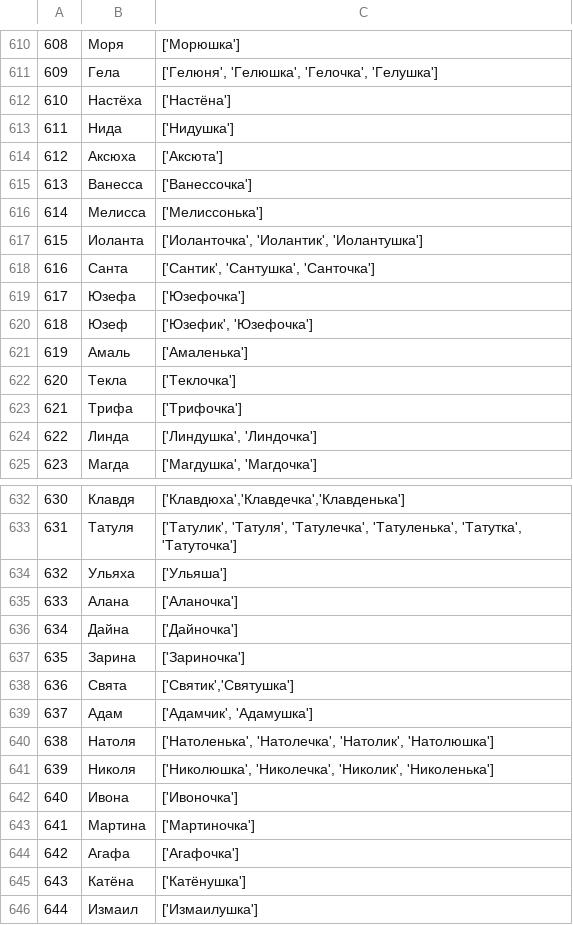
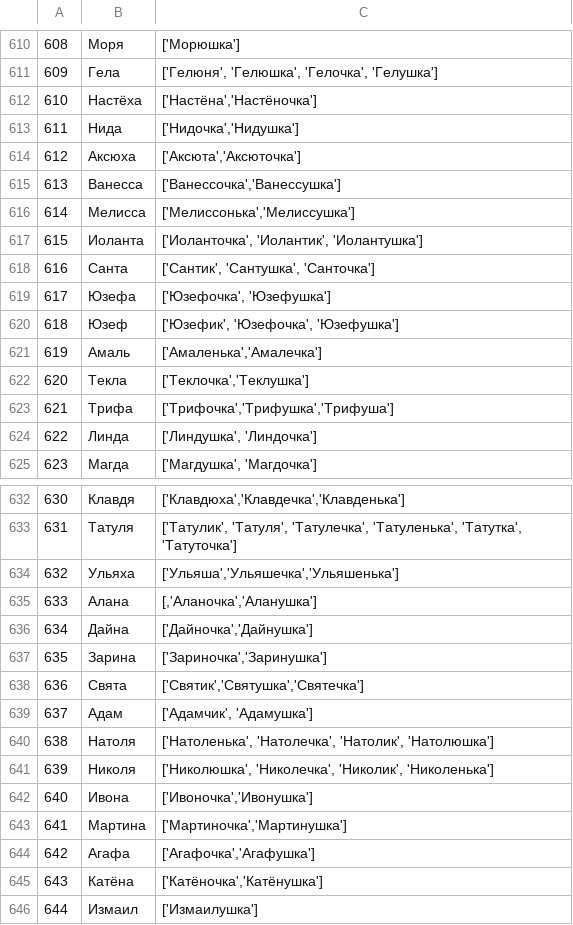
Before and after one commit to roddar92/russian_diminutives, a TSV file: data/ethalone.tsv, drawn as a sheet; only a part is shown, gaps mark what is left out; the diff covers the shown part only.

Commit message:
Update ethalone.tsv

```diff
--- a/data/ethalone.tsv
+++ b/data/ethalone.tsv
@@ -611,14 +611,14 @@
 609,Гела,"['Гелюня', 'Гелюшка', 'Гелочка', 'Гелушка']"
-610,Настёха,['Настёна']
-611,Нида,['Нидушка']
-612,Аксюха,['Аксюта']
-613,Ванесса,['Ванессочка']
-614,Мелисса,['Мелиссонька']
+610,Настёха,"['Настёна','Настёночка']"
+611,Нида,"['Нидочка','Нидушка']"
+612,Аксюха,"['Аксюта','Аксюточка']"
+613,Ванесса,"['Ванессочка','Ванессушка']"
+614,Мелисса,"['Мелиссонька','Мелиссушка']"
 615,Иоланта,"['Иоланточка', 'Иолантик', 'Иолантушка']"
 616,Санта,"['Сантик', 'Сантушка', 'Санточка']"
-617,Юзефа,['Юзефочка']
-618,Юзеф,"['Юзефик', 'Юзефочка']"
-619,Амаль,['Амаленька']
-620,Текла,['Теклочка']
-621,Трифа,['Трифочка']
+617,Юзефа,"['Юзефочка', 'Юзефушка']"
+618,Юзеф,"['Юзефик', 'Юзефочка', 'Юзефушка']"
+619,Амаль,"['Амаленька','Амалечка']"
+620,Текла,"['Теклочка','Теклушка']"
+621,Трифа,"['Трифочка','Трифушка','Трифуша']"
 622,Линда,"['Линдушка', 'Линдочка']"
@@ -633,7 +633,7 @@
 631,Татуля,"['Татулик', 'Татуля', 'Татулечка', 'Татуленька', 'Татутка', 'Татуточка']"
-632,Ульяха,['Ульяша']
-633,Алана,['Аланочка']
-634,Дайна,['Дайночка']
-635,Зарина,['Зариночка']
-636,Свята,"['Святик','Святушка']"
+632,Ульяха,"['Ульяша','Ульяшечка','Ульяшенька']"
+633,Алана,"[,'Аланочка','Аланушка']"
+634,Дайна,"['Дайночка','Дайнушка']"
+635,Зарина,"['Зариночка','Заринушка']"
+636,Свята,"['Святик','Святушка','Святечка']"
 637,Адам,"['Адамчик', 'Адамушка']"
@@ -641,6 +641,6 @@
 639,Николя,"['Николюшка', 'Николечка', 'Николик', 'Николенька']"
-640,Ивона,['Ивоночка']
-641,Мартина,['Мартиночка']
-642,Агафа,['Агафочка']
-643,Катёна,['Катёнушка']
+640,Ивона,"['Ивоночка','Ивонушка']"
+641,Мартина,"['Мартиночка','Мартинушка']"
+642,Агафа,"['Агафочка','Агафушка']"
+643,Катёна,"['Катёночка','Катёнушка']"
 644,Измаил,['Измаилушка']
```
Also changed, not shown: 1 added row and 48 edited cells elsewhere in this file.
